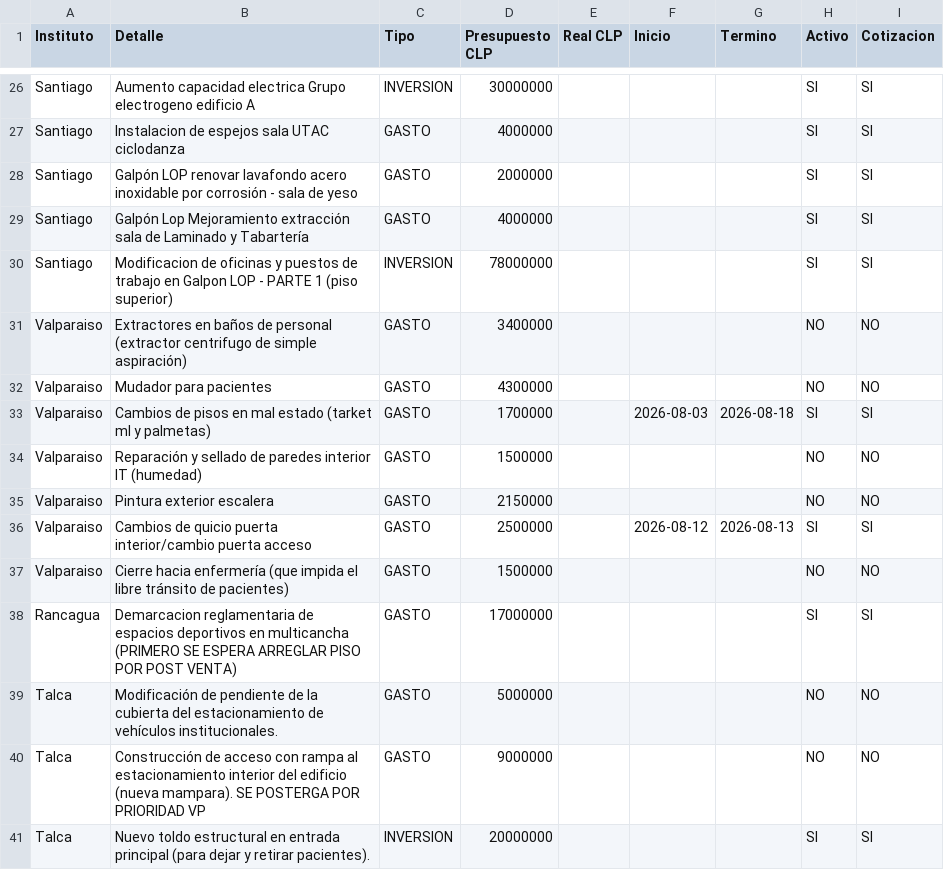
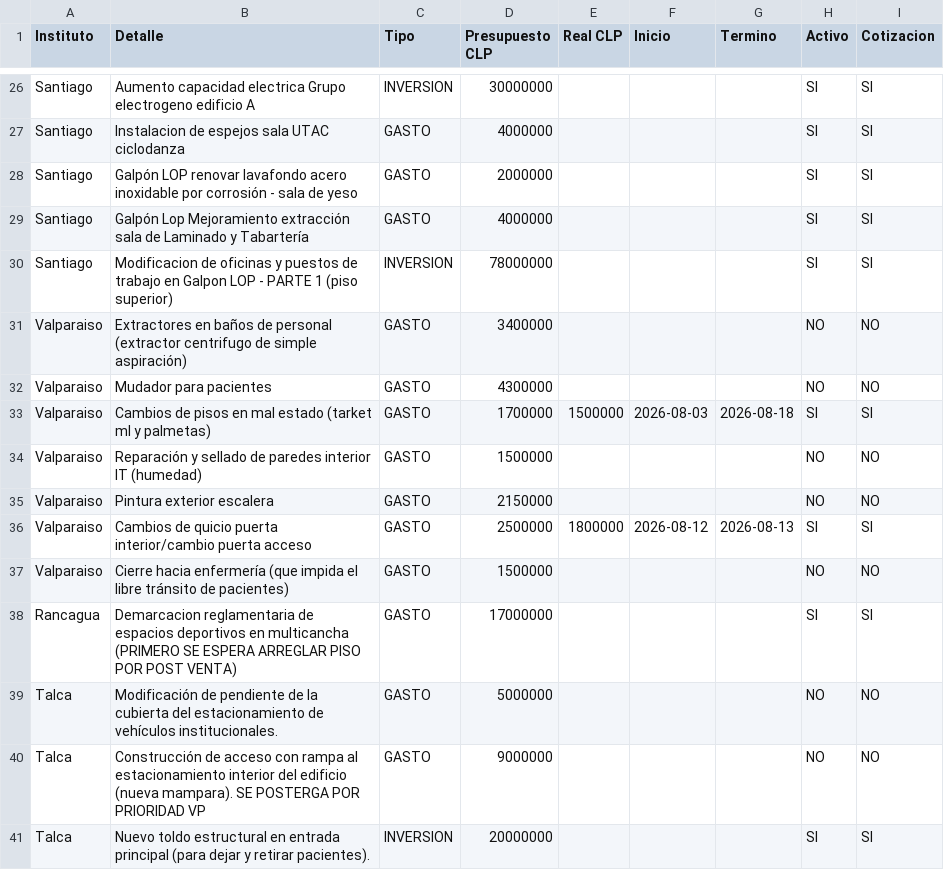
Before and after one commit to gberetta0316/planinfraestructurateleton, a CSV file: data.csv, drawn as a sheet; only a part is shown, gaps mark what is left out.

Commit message:
Actualizar data.csv desde el editor — 04-09-2026, 5:28:49 p. m.

```diff
--- a/data.csv
+++ b/data.csv
@@ -32,6 +32,6 @@ Valparaiso;Extractores en baños de personal (extractor centrifugo de simple asp
 Valparaiso;Mudador para pacientes;GASTO;4300000;;;;NO;NO
-Valparaiso;Cambios de pisos en mal estado (tarket ml y palmetas);GASTO;1700000;;2026-08-03;2026-08-18;SI;SI
+Valparaiso;Cambios de pisos en mal estado (tarket ml y palmetas);GASTO;1700000;1500000;2026-08-03;2026-08-18;SI;SI
 Valparaiso;Reparación y sellado de paredes interior IT (humedad);GASTO;1500000;;;;NO;NO
 Valparaiso;Pintura exterior escalera;GASTO;2150000;;;;NO;NO
-Valparaiso;Cambios de quicio puerta interior/cambio puerta acceso;GASTO;2500000;;2026-08-12;2026-08-13;SI;SI
+Valparaiso;Cambios de quicio puerta interior/cambio puerta acceso;GASTO;2500000;1800000;2026-08-12;2026-08-13;SI;SI
 Valparaiso;Cierre hacia enfermería (que impida el libre tránsito de pacientes);GASTO;1500000;;;;NO;NO
```
